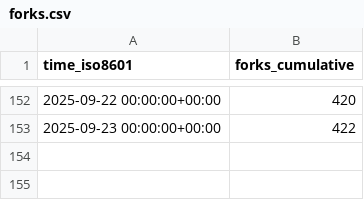
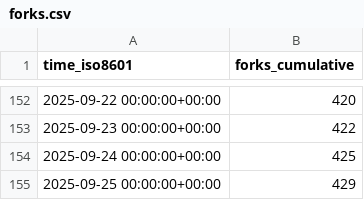
Before and after one commit to jjtolton/unity-mcp, a CSV file: CoplayDev/unity-mcp/ghrs-data/forks.csv, drawn as a sheet; only a part is shown, gaps mark what is left out; the diff names each change by its address in the sheet, - before the commit and + after, or states it on an @@ line.

```diff
--- a/CoplayDev/unity-mcp/ghrs-data/forks.csv
+++ b/CoplayDev/unity-mcp/ghrs-data/forks.csv
+row 154: 2025-09-24 00:00:00+00:00 | 425
+row 155: 2025-09-25 00:00:00+00:00 | 429
```
Also changed, not shown: CoplayDev/unity-mcp/ghrs-data/stargazers.csv.
